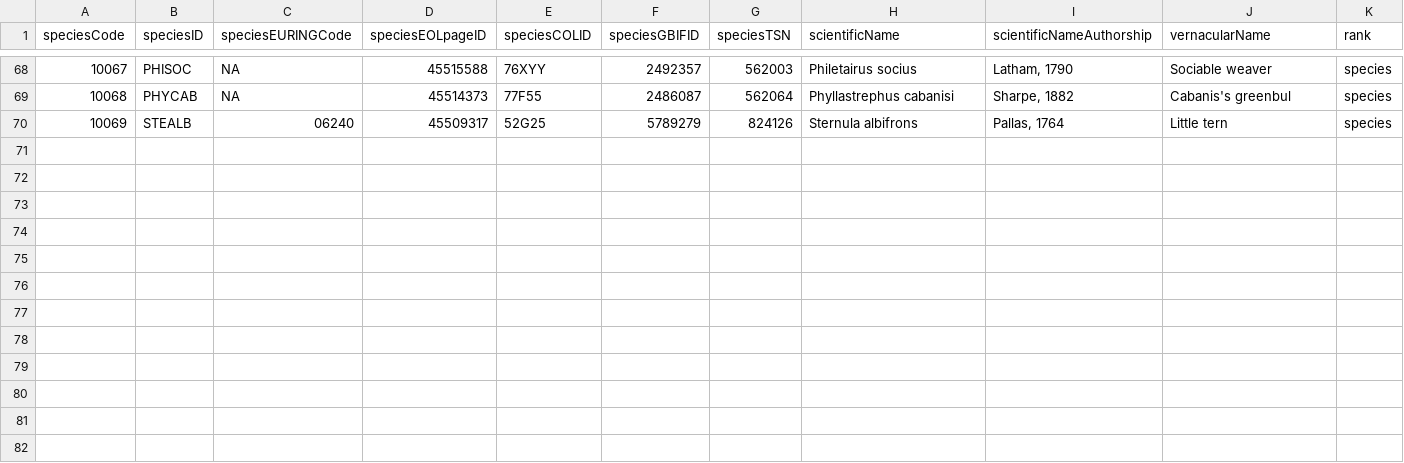
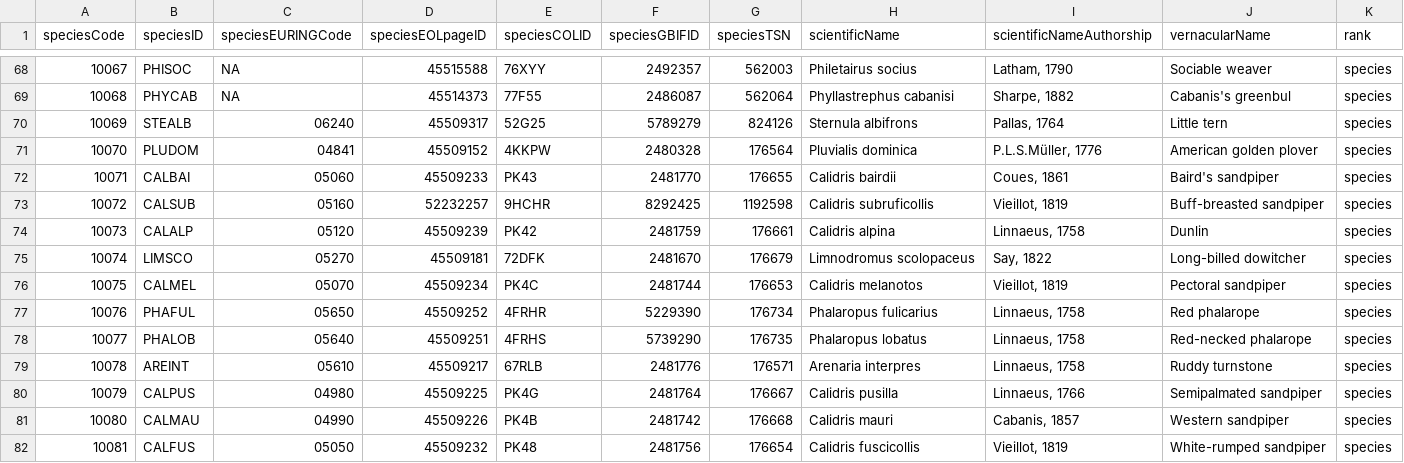
Before and after one commit to SPI-Birds/metadata, a CSV file: inst/extdata/species_codes.csv, drawn as a sheet; only a part is shown, gaps mark what is left out.

```diff
--- a/inst/extdata/species_codes.csv
+++ b/inst/extdata/species_codes.csv
@@ -70 +70,13 @@ speciesCode,speciesID,speciesEURINGCode,speciesEOLpageID,speciesCOLID,speciesGBI
 10069,STEALB,06240,45509317,52G25,5789279,824126,Sternula albifrons,"Pallas, 1764",Little tern,species
+10070,PLUDOM,04841,45509152,4KKPW,2480328,176564,Pluvialis dominica,"P.L.S.Müller, 1776",American golden plover,species
+10071,CALBAI,05060,45509233,PK43,2481770,176655,Calidris bairdii,"Coues, 1861",Baird's sandpiper,species
+10072,CALSUB,05160,52232257,9HCHR,8292425,1192598,Calidris subruficollis,"Vieillot, 1819",Buff-breasted sandpiper,species
+10073,CALALP,05120,45509239,PK42,2481759,176661,Calidris alpina,"Linnaeus, 1758",Dunlin,species
+10074,LIMSCO,05270,45509181,72DFK,2481670,176679,Limnodromus scolopaceus,"Say, 1822",Long-billed dowitcher,species
+10075,CALMEL,05070,45509234,PK4C,2481744,176653,Calidris melanotos,"Vieillot, 1819",Pectoral sandpiper,species
+10076,PHAFUL,05650,45509252,4FRHR,5229390,176734,Phalaropus fulicarius,"Linnaeus, 1758",Red phalarope,species
+10077,PHALOB,05640,45509251,4FRHS,5739290,176735,Phalaropus lobatus,"Linnaeus, 1758",Red-necked phalarope,species
+10078,AREINT,05610,45509217,67RLB,2481776,176571,Arenaria interpres,"Linnaeus, 1758",Ruddy turnstone,species
+10079,CALPUS,04980,45509225,PK4G,2481764,176667,Calidris pusilla,"Linnaeus, 1766",Semipalmated sandpiper,species
+10080,CALMAU,04990,45509226,PK4B,2481742,176668,Calidris mauri,"Cabanis, 1857",Western sandpiper,species
+10081,CALFUS,05050,45509232,PK48,2481756,176654,Calidris fuscicollis,"Vieillot, 1819",White-rumped sandpiper,species
```
Also changed, not shown: inst/extdata/site_codes.csv, inst/extdata/study_codes.csv, 3 other files.
